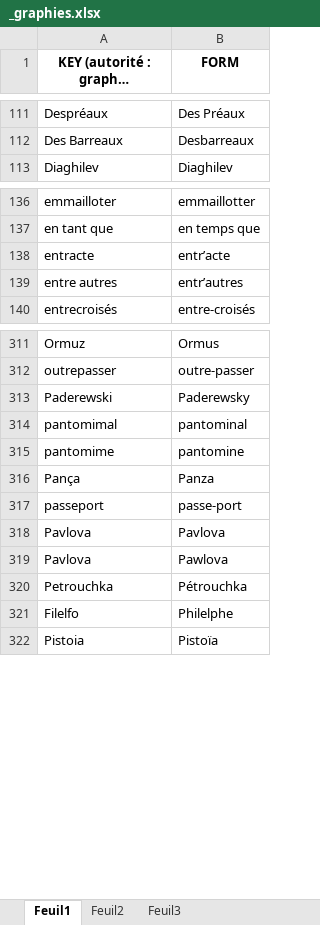
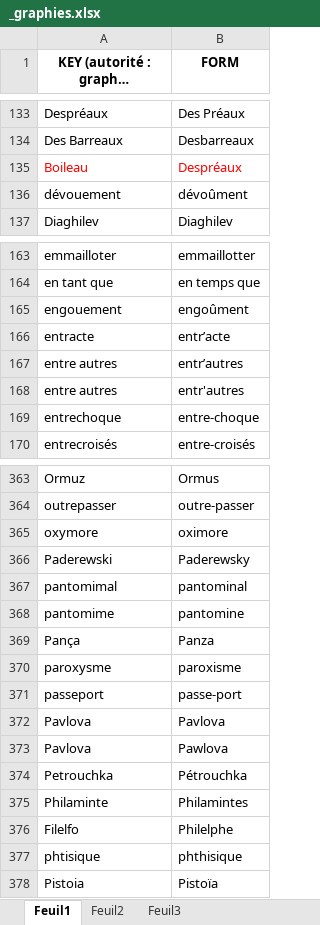
Before and after one commit to OBVIL/critique, an Excel workbook: _graphies.xlsx, sheet Feuil1, drawn as a sheet; only a part is shown, gaps mark what is left out; long unchanged cells end in …; values as stored, in another font and other column widths than the file's, no borders; conditional formats not drawn; the diff covers the shown part only; the diff names each change by its address in the sheet, - before the commit and + after, or states it on an @@ line.

```diff
--- a/_graphies.xlsx (sheet Feuil1)
+++ b/_graphies.xlsx (sheet Feuil1)
+row 135: Boileau | Despréaux
+row 136: dévouement | dévoûment
+row 165: engouement | engoûment
+row 168: entre autres | entr'autres
@@ row 522 moved to row 169: entrechoque @@
+row 365: oxymore | oximore
+row 370: paroxysme | paroxisme
@@ row 511 moved to row 375: Philaminte @@
@@ row 496 moved to row 377: phtisique @@
```
Also changed, not shown: 43 added rows and 29 moved rows elsewhere in this sheet.
